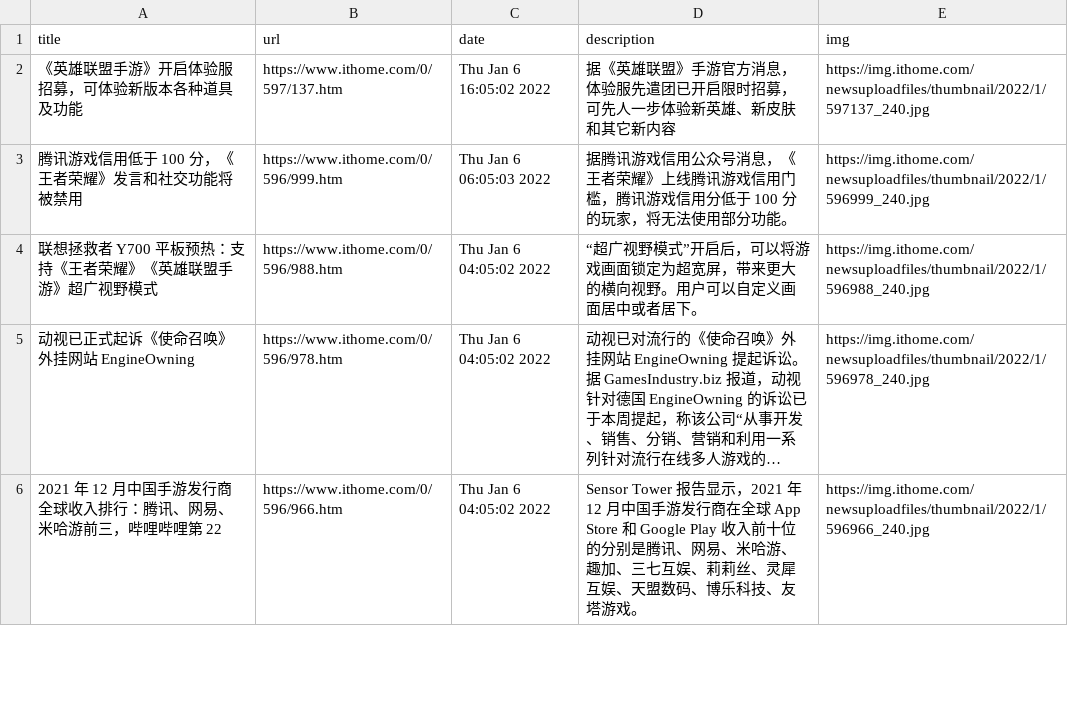
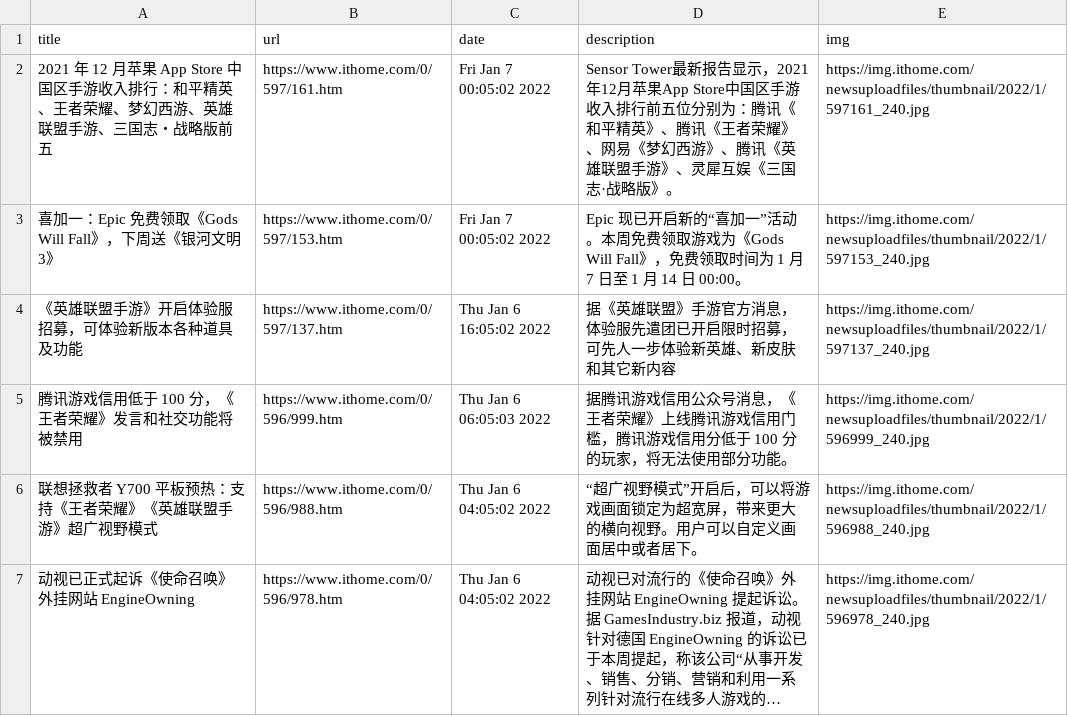
Before and after one commit to c-chen0902/rss, a CSV file: it之家游戏快报.csv, drawn as a sheet; only a part is shown; the shorter side is filled out with more unchanged rows; long unchanged cells end in …; the diff names each change by its address in the sheet, - before the commit and + after, or states it on an @@ line.

```diff
--- a/it之家游戏快报.csv
+++ b/it之家游戏快报.csv
+row 2: 2021 年 12 月苹果 App Store 中国区手游收入排行：和平精英、王者荣耀、梦幻西游、英雄联盟手游、三国志・战略版前五 | https://www.ithome.com/0/597/161.htm | Fri Jan 7 00:05:02 2022 | Sensor Tower最新报告显示，2021年12月苹果App Store中国区手游收入排行前五位分别为：腾讯《和平精英》、腾讯《王者荣耀》、网易《梦幻西游》、腾讯《英雄联盟手游》、灵犀互娱《三国志·战略版》。 | https://img.ithome.com/newsuploadfiles/thumbnail/2022/1/597161_240.jpg
+row 3: 喜加一：Epic 免费领取《Gods Will Fall》，下周送《银河文明 3》 | https://www.ithome.com/0/597/153.htm | Fri Jan 7 00:05:02 2022 | Epic 现已开启新的“喜加一”活动。本周免费领取游戏为《Gods Will Fall》，免费领取时间为 1 月 7 日至 1 月 14 日 00:00。 | https://img.ithome.com/newsuploadfiles/thumbnail/2022/1/597153_240.jpg
```
Also changed, not shown: 21 other files.
